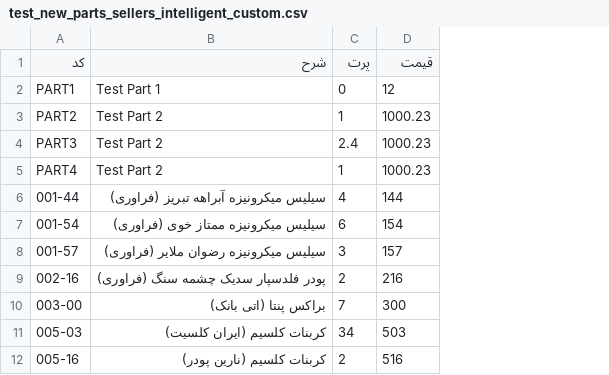
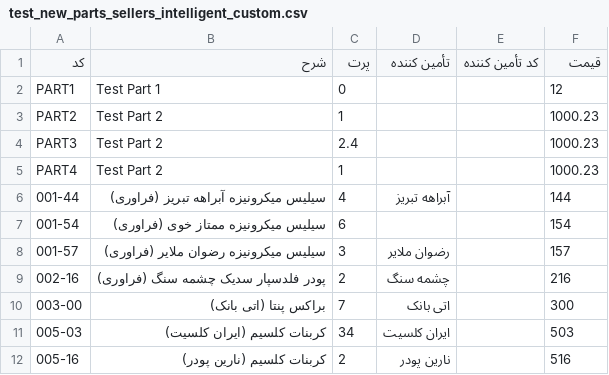
Before and after one commit to s-diaco/django-bom, a CSV file: bom/test_files/test_new_parts_sellers_intelligent_custom.csv, drawn as a sheet; only a part is shown; the diff names each change by its address in the sheet, - before the commit and + after, or states it on an @@ line.

```diff
--- a/bom/test_files/test_new_parts_sellers_intelligent_custom.csv
+++ b/bom/test_files/test_new_parts_sellers_intelligent_custom.csv
+column D (تأمین کننده), rows 6-12: آبراهه تبریز |  | رضوان ملایر | چشمه سنگ | اتی بانک | ایران کلسیت | نارین پودر
+column E (کد تأمین کننده), empty
```
Also changed, not shown: 17 other files.
